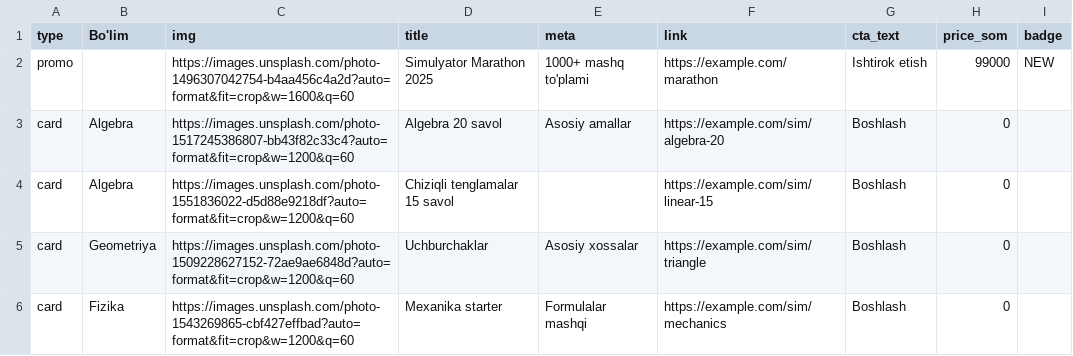
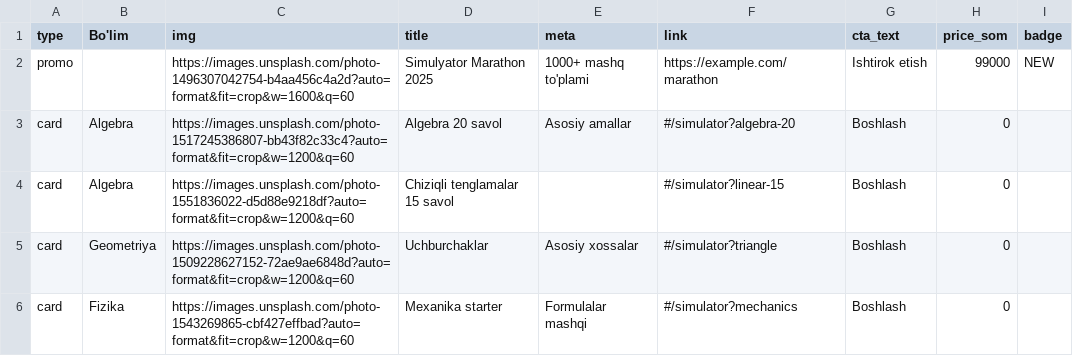
Before and after one commit to xplusyuz/XplusY, a CSV file: csv/simulator.csv, drawn as a sheet.

```diff
--- a/csv/simulator.csv
+++ b/csv/simulator.csv
@@ -2,5 +2,5 @@ type,Bo'lim,img,title,meta,link,cta_text,price_som,badge
 promo,,https://images.unsplash.com/photo-1496307042754-b4aa456c4a2d?auto=format&fit=crop&w=1600&q=60,Simulyator Marathon 2025,1000+ mashq to'plami,https://example.com/marathon,Ishtirok etish,99000,NEW
-card,Algebra,https://images.unsplash.com/photo-1517245386807-bb43f82c33c4?auto=format&fit=crop&w=1200&q=60,Algebra 20 savol,Asosiy amallar,https://example.com/sim/algebra-20,Boshlash,0,
-card,Algebra,https://images.unsplash.com/photo-1551836022-d5d88e9218df?auto=format&fit=crop&w=1200&q=60,Chiziqli tenglamalar 15 savol,,https://example.com/sim/linear-15,Boshlash,0,
-card,Geometriya,https://images.unsplash.com/photo-1509228627152-72ae9ae6848d?auto=format&fit=crop&w=1200&q=60,Uchburchaklar,Asosiy xossalar,https://example.com/sim/triangle,Boshlash,0,
-card,Fizika,https://images.unsplash.com/photo-1543269865-cbf427effbad?auto=format&fit=crop&w=1200&q=60,Mexanika starter,Formulalar mashqi,https://example.com/sim/mechanics,Boshlash,0,
+card,Algebra,https://images.unsplash.com/photo-1517245386807-bb43f82c33c4?auto=format&fit=crop&w=1200&q=60,Algebra 20 savol,Asosiy amallar,#/simulator?algebra-20,Boshlash,0,
+card,Algebra,https://images.unsplash.com/photo-1551836022-d5d88e9218df?auto=format&fit=crop&w=1200&q=60,Chiziqli tenglamalar 15 savol,,#/simulator?linear-15,Boshlash,0,
+card,Geometriya,https://images.unsplash.com/photo-1509228627152-72ae9ae6848d?auto=format&fit=crop&w=1200&q=60,Uchburchaklar,Asosiy xossalar,#/simulator?triangle,Boshlash,0,
+card,Fizika,https://images.unsplash.com/photo-1543269865-cbf427effbad?auto=format&fit=crop&w=1200&q=60,Mexanika starter,Formulalar mashqi,#/simulator?mechanics,Boshlash,0,
```
Also changed, not shown: csv/home_heroes.csv, csv/leaderboard.csv, 31 other files.
